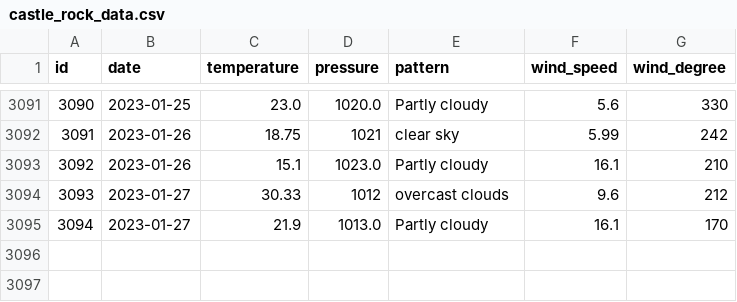
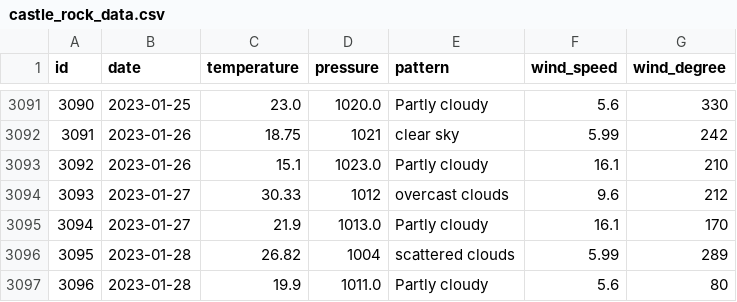
Before and after one commit to tvang1/AI-Weather-Predictor, a CSV file: WeatherAPIs/API Outputs/castle_rock_data.csv, drawn as a sheet; only a part is shown, gaps mark what is left out; the diff names each change by its address in the sheet, - before the commit and + after, or states it on an @@ line.

Commit message:
Entries 1.28.2023

```diff
--- a/WeatherAPIs/API Outputs/castle_rock_data.csv
+++ b/WeatherAPIs/API Outputs/castle_rock_data.csv
+row 3096: 3095 | 2023-01-28 | 26.82 | 1004 | scattered clouds | 5.99 | 289
+row 3097: 3096 | 2023-01-28 | 19.9 | 1011.0 | Partly cloudy | 5.6 | 80
```
Also changed, not shown: WeatherAPIs/API Outputs/boulder_data.csv, WeatherAPIs/API Outputs/denver_data.csv.
